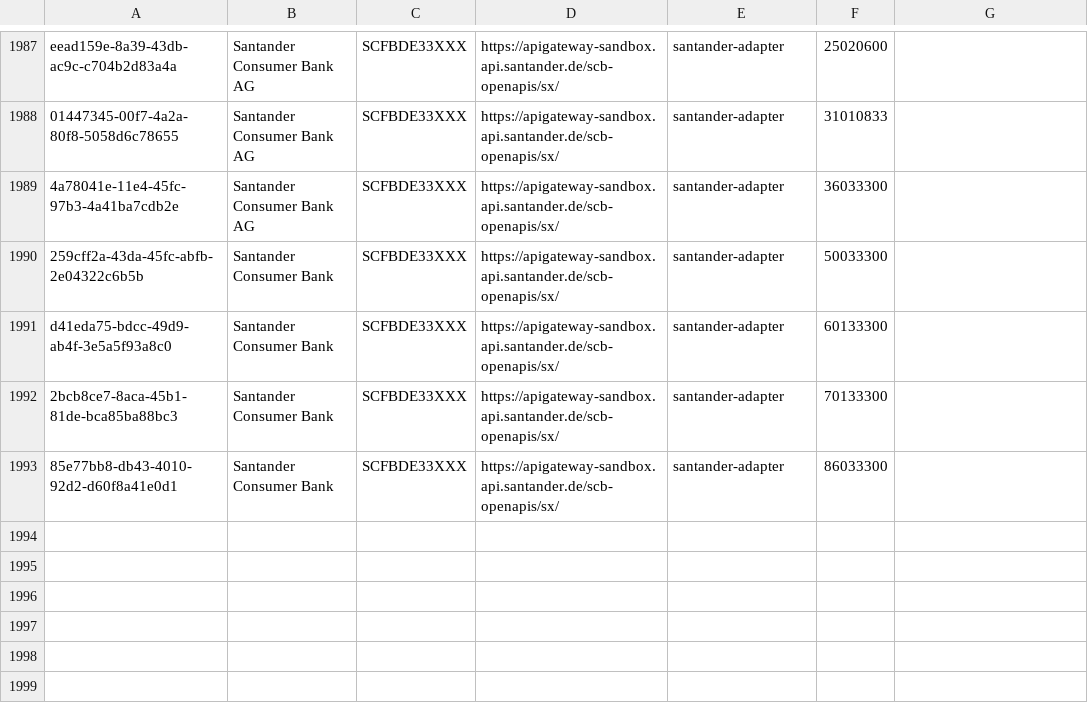
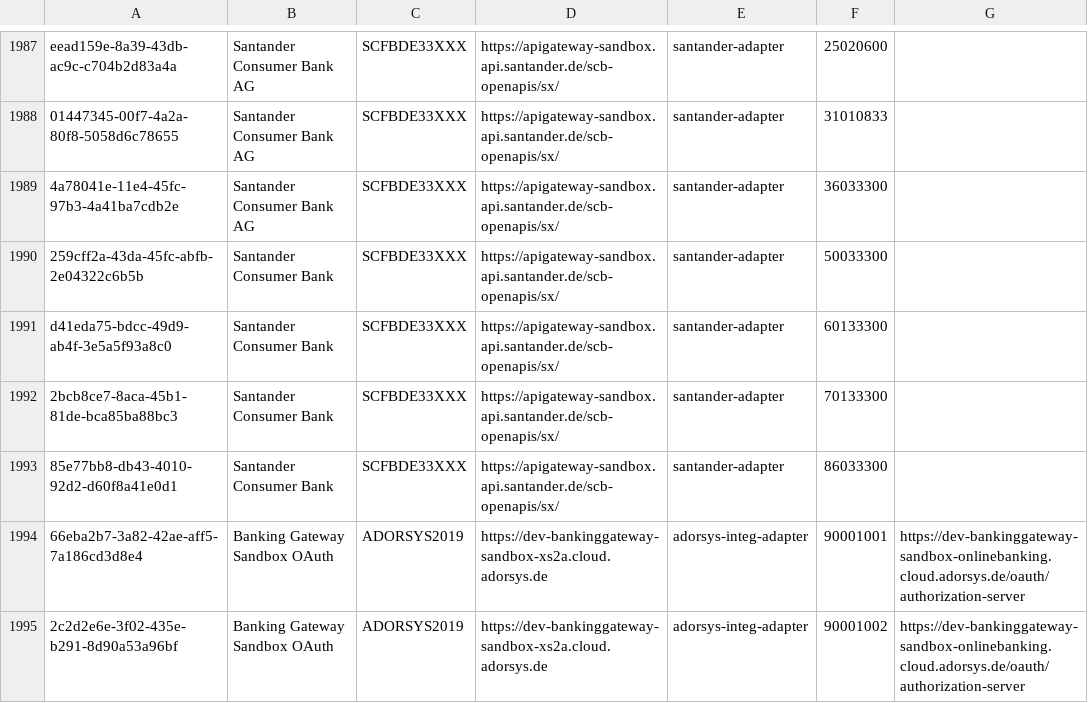
Before and after one commit to adorsys/xs2a-adapter, a CSV file: xs2a-adapter-aspsp-registry/src/main/resources/aspsp-adapter-config.csv, drawn as a sheet; only a part is shown, gaps mark what is left out; the diff names each change by its address in the sheet, - before the commit and + after, or states it on an @@ line.

Commit message:
Implemented OAuth pre-step flow for Adorsys adapter

```diff
--- a/xs2a-adapter-aspsp-registry/src/main/resources/aspsp-adapter-config.csv
+++ b/xs2a-adapter-aspsp-registry/src/main/resources/aspsp-adapter-config.csv
+row 1994: 66eba2b7-3a82-42ae-aff5-7a186cd3d8e4 | Banking Gateway Sandbox OAuth | ADORSYS2019 | https://dev-bankinggateway-sandbox-xs2a.cloud.adorsys.de | adorsys-integ-adapter | 90001001 | https://dev-bankinggateway-sandbox-onlinebanking.cloud.adorsys.de/oauth/authorization-server
+row 1995: 2c2d2e6e-3f02-435e-b291-8d90a53a96bf | Banking Gateway Sandbox OAuth | ADORSYS2019 | https://dev-bankinggateway-sandbox-xs2a.cloud.adorsys.de | adorsys-integ-adapter | 90001002 | https://dev-bankinggateway-sandbox-onlinebanking.cloud.adorsys.de/oauth/authorization-server
```
Also changed, not shown: 36 other files.
